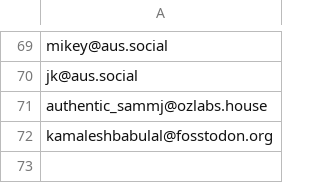
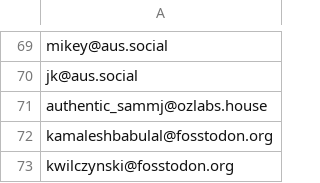
Before and after one commit to pdp7/mastodon-lists, a CSV file: linux-kernel.csv, drawn as a sheet; only a part is shown, gaps mark what is left out.

Commit message:
Add myself, Krzysztof Wilczyński, to the list
Signed-off-by: Krzysztof Wilczyński <kw@linux.com>

```diff
--- a/linux-kernel.csv
+++ b/linux-kernel.csv
@@ -72 +72,2 @@ authentic_sammj@ozlabs.house
 kamaleshbabulal@fosstodon.org
+kwilczynski@fosstodon.org
```
